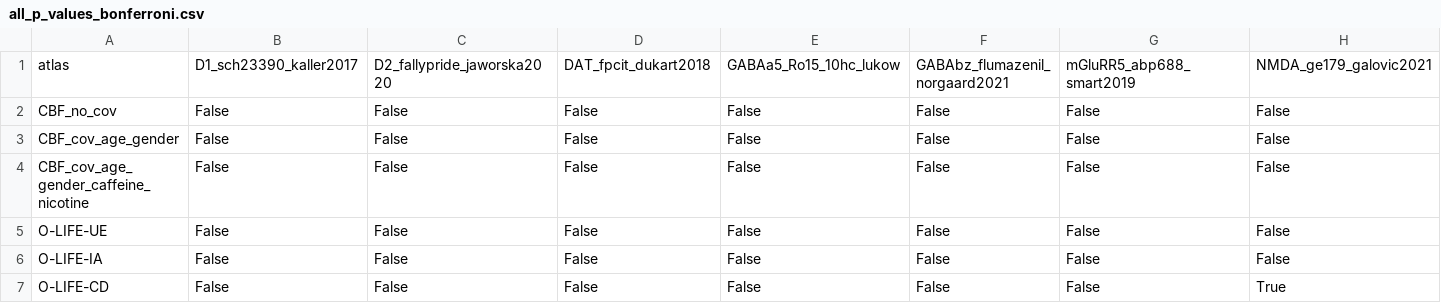
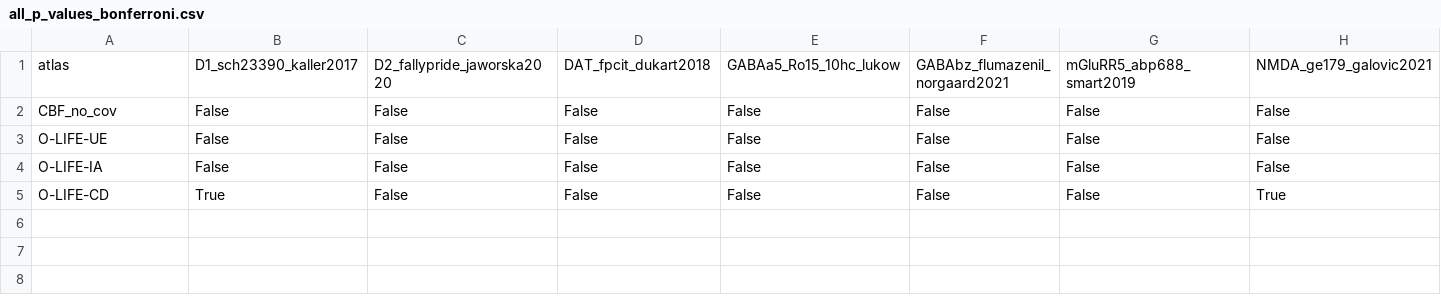
Before and after one commit to juliam98/Schizotypy-receptor-maps, a CSV file: 3_results/3.3_correlations/all_p_values_bonferroni.csv, drawn as a sheet; only a part is shown; removed rows and columns are numbered as before the commit, all else as after; rows hold the shown columns only; the diff names each change by its address in the sheet, - before the commit and + after, or states it on an @@ line.

```diff
--- a/3_results/3.3_correlations/all_p_values_bonferroni.csv
+++ b/3_results/3.3_correlations/all_p_values_bonferroni.csv
-row 3: CBF_cov_age_gender | False | False | False | False | False | False | False
-row 4: CBF_cov_age_gender_caffeine_nicotine | False | False | False | False | False | False | False
-B5: False
+B5: True
```
Also changed, not shown: 3 other files.
